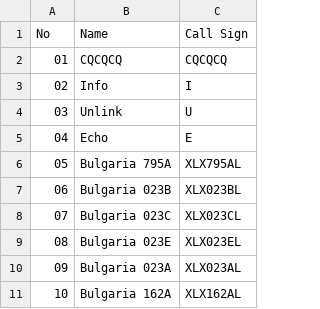
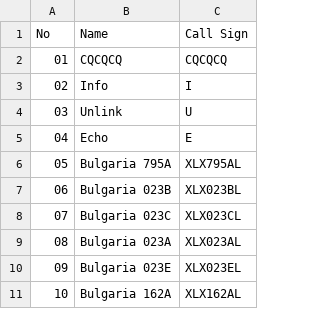
Before and after one commit to Gruppio/DStar-Reflectors, a CSV file: UR_CALLS/BG.csv, drawn as a sheet.

```diff
--- a/UR_CALLS/BG.csv
+++ b/UR_CALLS/BG.csv
@@ -8,4 +8,4 @@ No,Name,Call Sign
 07,Bulgaria 023C,XLX023CL
-08,Bulgaria 023E,XLX023EL
-09,Bulgaria 023A,XLX023AL
+08,Bulgaria 023A,XLX023AL
+09,Bulgaria 023E,XLX023EL
 10,Bulgaria 162A,XLX162AL
```
Also changed, not shown: UR_CALLS/AT.csv, UR_CALLS/AU.csv, 27 other files.
